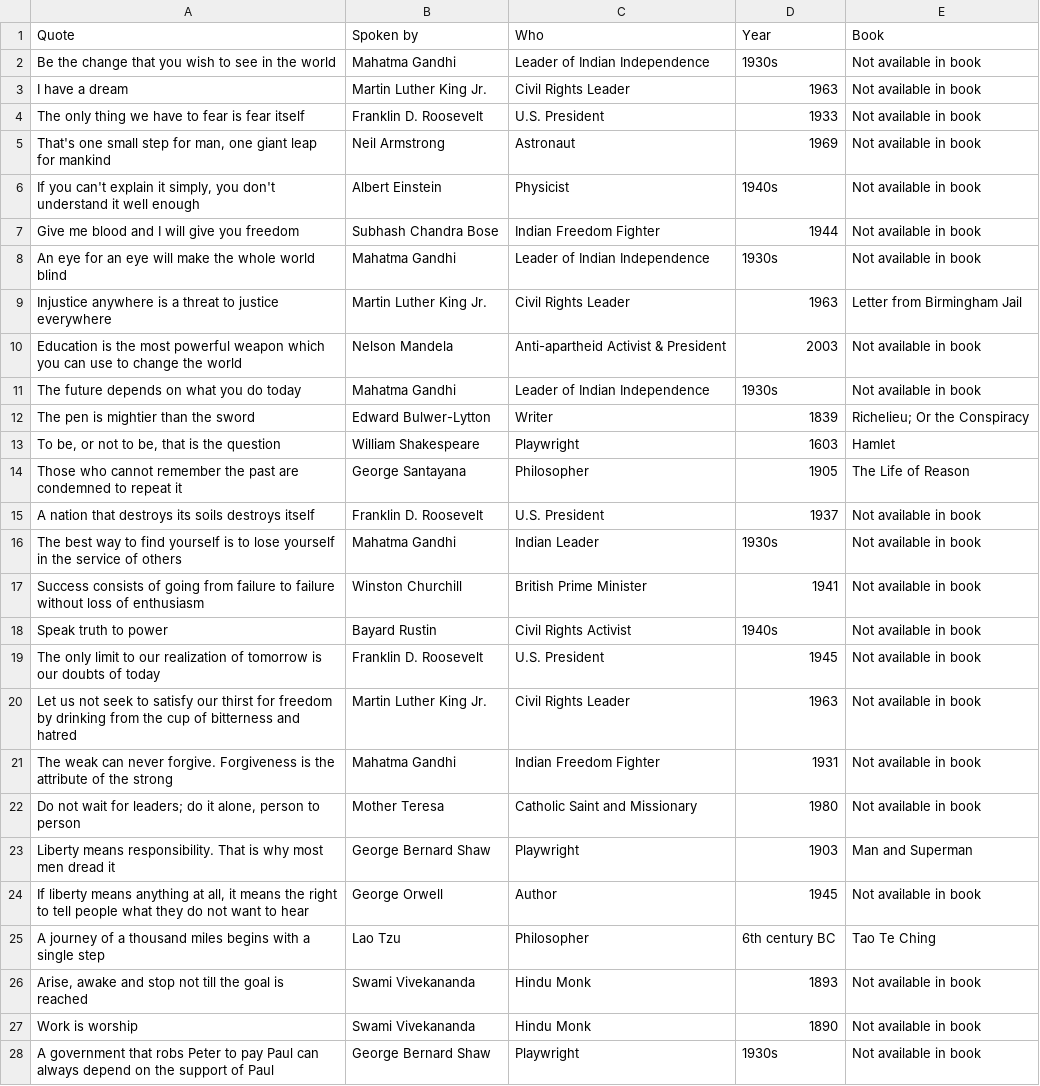
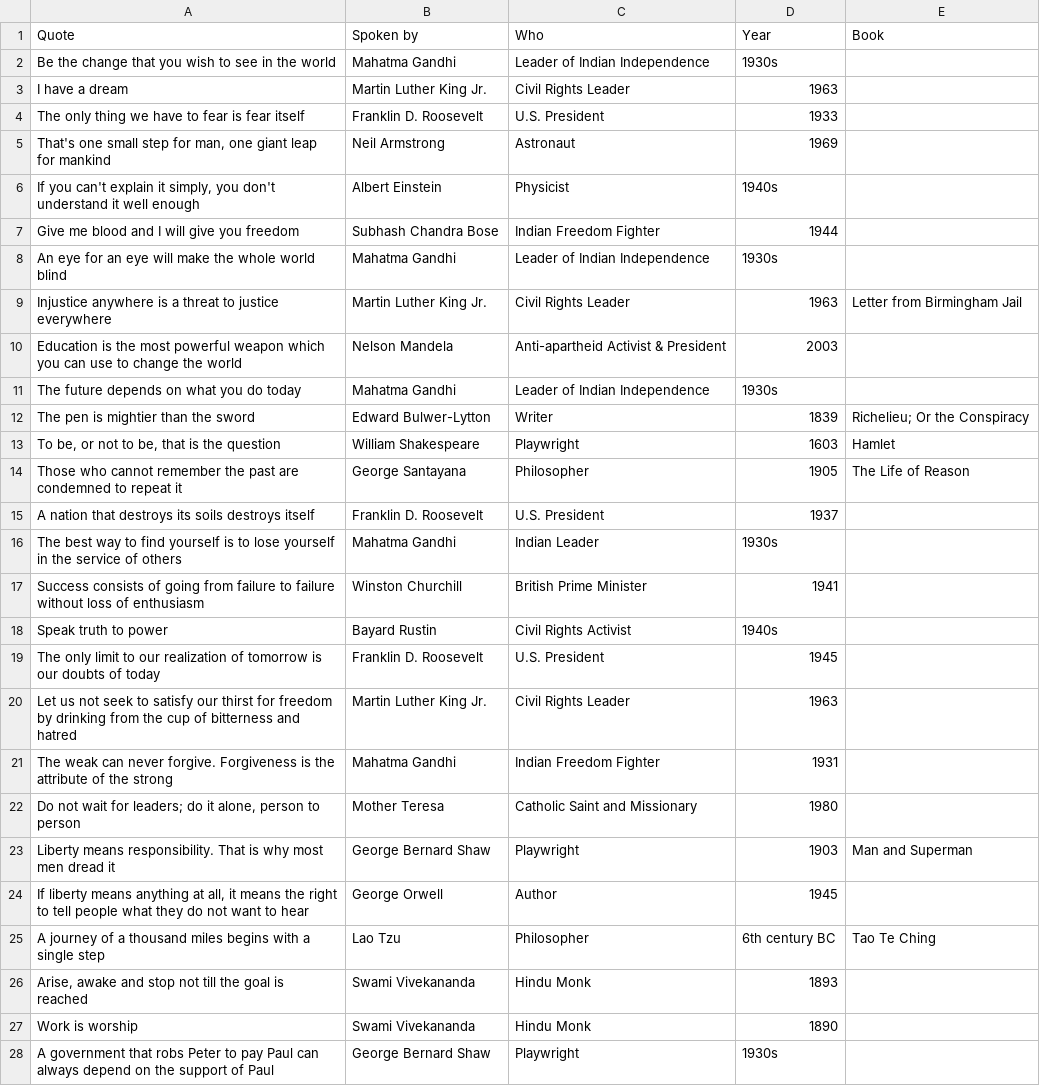
Before and after one commit to 4bhi-jeet/cryptogram, a CSV file: backend/data.csv, drawn as a sheet; only a part is shown; the diff covers the shown part only.

```diff
--- a/backend/data.csv
+++ b/backend/data.csv
@@ -1,12 +1,12 @@
 Quote,Spoken by,Who,Year,Book
-"Be the change that you wish to see in the world",Mahatma Gandhi,Leader of Indian Independence,1930s,Not available in book
-"I have a dream",Martin Luther King Jr.,Civil Rights Leader,1963,Not available in book
-"The only thing we have to fear is fear itself",Franklin D. Roosevelt,U.S. President,1933,Not available in book
-"That's one small step for man, one giant leap for mankind",Neil Armstrong,Astronaut,1969,Not available in book
-"If you can't explain it simply, you don't understand it well enough",Albert Einstein,Physicist,1940s,Not available in book
-"Give me blood and I will give you freedom",Subhash Chandra Bose,Indian Freedom Fighter,1944,Not available in book
-"An eye for an eye will make the whole world blind",Mahatma Gandhi,Leader of Indian Independence,1930s,Not available in book
+"Be the change that you wish to see in the world",Mahatma Gandhi,Leader of Indian Independence,1930s,
+"I have a dream",Martin Luther King Jr.,Civil Rights Leader,1963,
+"The only thing we have to fear is fear itself",Franklin D. Roosevelt,U.S. President,1933,
+"That's one small step for man, one giant leap for mankind",Neil Armstrong,Astronaut,1969,
+"If you can't explain it simply, you don't understand it well enough",Albert Einstein,Physicist,1940s,
+"Give me blood and I will give you freedom",Subhash Chandra Bose,Indian Freedom Fighter,1944,
+"An eye for an eye will make the whole world blind",Mahatma Gandhi,Leader of Indian Independence,1930s,
 "Injustice anywhere is a threat to justice everywhere",Martin Luther King Jr.,Civil Rights Leader,1963,Letter from Birmingham Jail
-"Education is the most powerful weapon which you can use to change the world",Nelson Mandela,Anti-apartheid Activist & President,2003,Not available in book
-"The future depends on what you do today",Mahatma Gandhi,Leader of Indian Independence,1930s,Not available in book
+"Education is the most powerful weapon which you can use to change the world",Nelson Mandela,Anti-apartheid Activist & President,2003,
+"The future depends on what you do today",Mahatma Gandhi,Leader of Indian Independence,1930s,
 "The pen is mightier than the sword",Edward Bulwer-Lytton,Writer,1839,Richelieu; Or the Conspiracy
@@ -14,15 +14,15 @@ Quote,Spoken by,Who,Year,Book
 "Those who cannot remember the past are condemned to repeat it",George Santayana,Philosopher,1905,The Life of Reason
-"A nation that destroys its soils destroys itself",Franklin D. Roosevelt,U.S. President,1937,Not available in book
-"The best way to find yourself is to lose yourself in the service of others",Mahatma Gandhi,Indian Leader,1930s,Not available in book
-"Success consists of going from failure to failure without loss of enthusiasm",Winston Churchill,British Prime Minister,1941,Not available in book
-"Speak truth to power",Bayard Rustin,Civil Rights Activist,1940s,Not available in book
-"The only limit to our realization of tomorrow is our doubts of today",Franklin D. Roosevelt,U.S. President,1945,Not available in book
-"Let us not seek to satisfy our thirst for freedom by drinking from the cup of bitterness and hatred",Martin Luther King Jr.,Civil Rights Leader,1963,Not available in book
-"The weak can never forgive. Forgiveness is the attribute of the strong",Mahatma Gandhi,Indian Freedom Fighter,1931,Not available in book
-"Do not wait for leaders; do it alone, person to person",Mother Teresa,Catholic Saint and Missionary,1980,Not available in book
+"A nation that destroys its soils destroys itself",Franklin D. Roosevelt,U.S. President,1937,
+"The best way to find yourself is to lose yourself in the service of others",Mahatma Gandhi,Indian Leader,1930s,
+"Success consists of going from failure to failure without loss of enthusiasm",Winston Churchill,British Prime Minister,1941,
+"Speak truth to power",Bayard Rustin,Civil Rights Activist,1940s,
+"The only limit to our realization of tomorrow is our doubts of today",Franklin D. Roosevelt,U.S. President,1945,
+"Let us not seek to satisfy our thirst for freedom by drinking from the cup of bitterness and hatred",Martin Luther King Jr.,Civil Rights Leader,1963,
+"The weak can never forgive. Forgiveness is the attribute of the strong",Mahatma Gandhi,Indian Freedom Fighter,1931,
+"Do not wait for leaders; do it alone, person to person",Mother Teresa,Catholic Saint and Missionary,1980,
 "Liberty means responsibility. That is why most men dread it",George Bernard Shaw,Playwright,1903,Man and Superman
-"If liberty means anything at all, it means the right to tell people what they do not want to hear",George Orwell,Author,1945,Not available in book
+"If liberty means anything at all, it means the right to tell people what they do not want to hear",George Orwell,Author,1945,
 "A journey of a thousand miles begins with a single step",Lao Tzu,Philosopher,6th century BC,Tao Te Ching
-"Arise, awake and stop not till the goal is reached",Swami Vivekananda,Hindu Monk,1893,Not available in book
-"Work is worship",Swami Vivekananda,Hindu Monk,1890,Not available in book
-"A government that robs Peter to pay Paul can always depend on the support of Paul",George Bernard Shaw,Playwright,1930s,Not available in book
+"Arise, awake and stop not till the goal is reached",Swami Vivekananda,Hindu Monk,1893,
+"Work is worship",Swami Vivekananda,Hindu Monk,1890,
+"A government that robs Peter to pay Paul can always depend on the support of Paul",George Bernard Shaw,Playwright,1930s,
```
Also changed, not shown: 54 edited cells elsewhere in this file, 7 other files.
